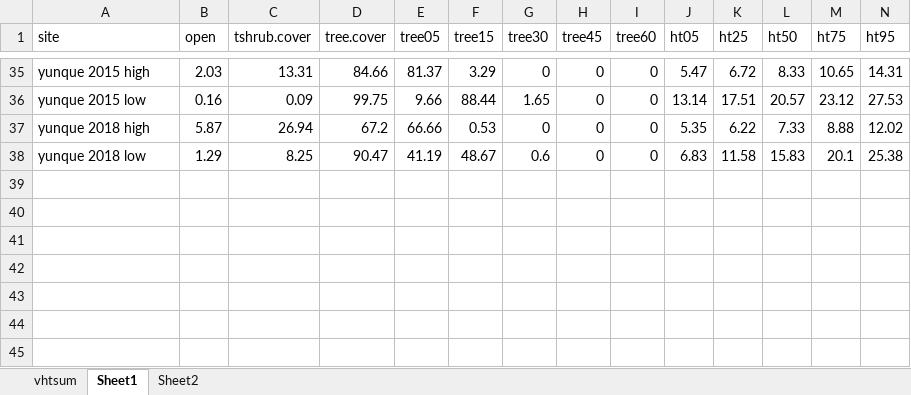
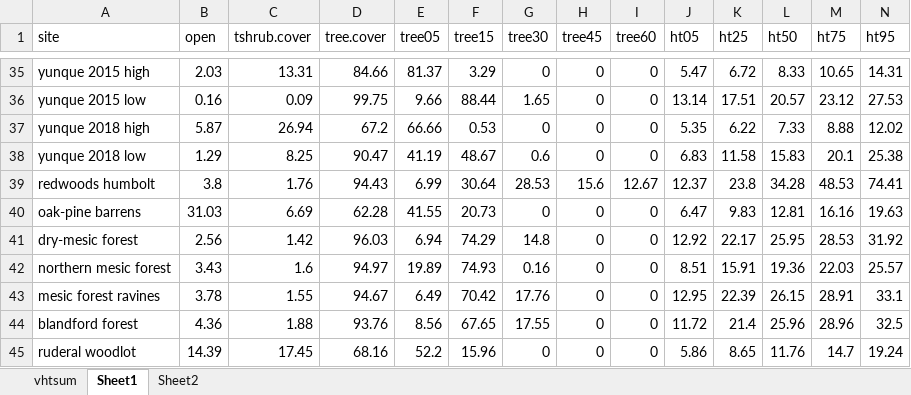
Before and after one commit to phytoclast/lidar, an Excel workbook: output/vhtsum.xlsx, sheet Sheet1, drawn as a sheet; only a part is shown, gaps mark what is left out; values as stored, in another font and other column widths than the file's, no borders; rows hold the shown columns only; the diff names each change by its address in the sheet, - before the commit and + after, or states it on an @@ line.

```diff
--- a/output/vhtsum.xlsx (sheet Sheet1)
+++ b/output/vhtsum.xlsx (sheet Sheet1)
+row 39: redwoods humbolt | 3.8 | 1.76 | 94.43 | 6.99 | 30.64 | 28.53 | 15.6 | 12.67 | 12.37 | 23.8 | 34.28 | 48.53 | 74.41
+row 40: oak-pine barrens | 31.03 | 6.69 | 62.28 | 41.55 | 20.73 | 0 | 0 | 0 | 6.47 | 9.83 | 12.81 | 16.16 | 19.63
+row 41: dry-mesic forest | 2.56 | 1.42 | 96.03 | 6.94 | 74.29 | 14.8 | 0 | 0 | 12.92 | 22.17 | 25.95 | 28.53 | 31.92
+row 42: northern mesic forest | 3.43 | 1.6 | 94.97 | 19.89 | 74.93 | 0.16 | 0 | 0 | 8.51 | 15.91 | 19.36 | 22.03 | 25.57
+row 43: mesic forest ravines | 3.78 | 1.55 | 94.67 | 6.49 | 70.42 | 17.76 | 0 | 0 | 12.95 | 22.39 | 26.15 | 28.91 | 33.1
+row 44: blandford forest | 4.36 | 1.88 | 93.76 | 8.56 | 67.65 | 17.55 | 0 | 0 | 11.72 | 21.4 | 25.96 | 28.96 | 32.5
+row 45: ruderal woodlot | 14.39 | 17.45 | 68.16 | 52.2 | 15.96 | 0 | 0 | 0 | 5.86 | 8.65 | 11.76 | 14.7 | 19.24
```
Also changed, not shown: sheet vhtsum, formulas that keep their value.
